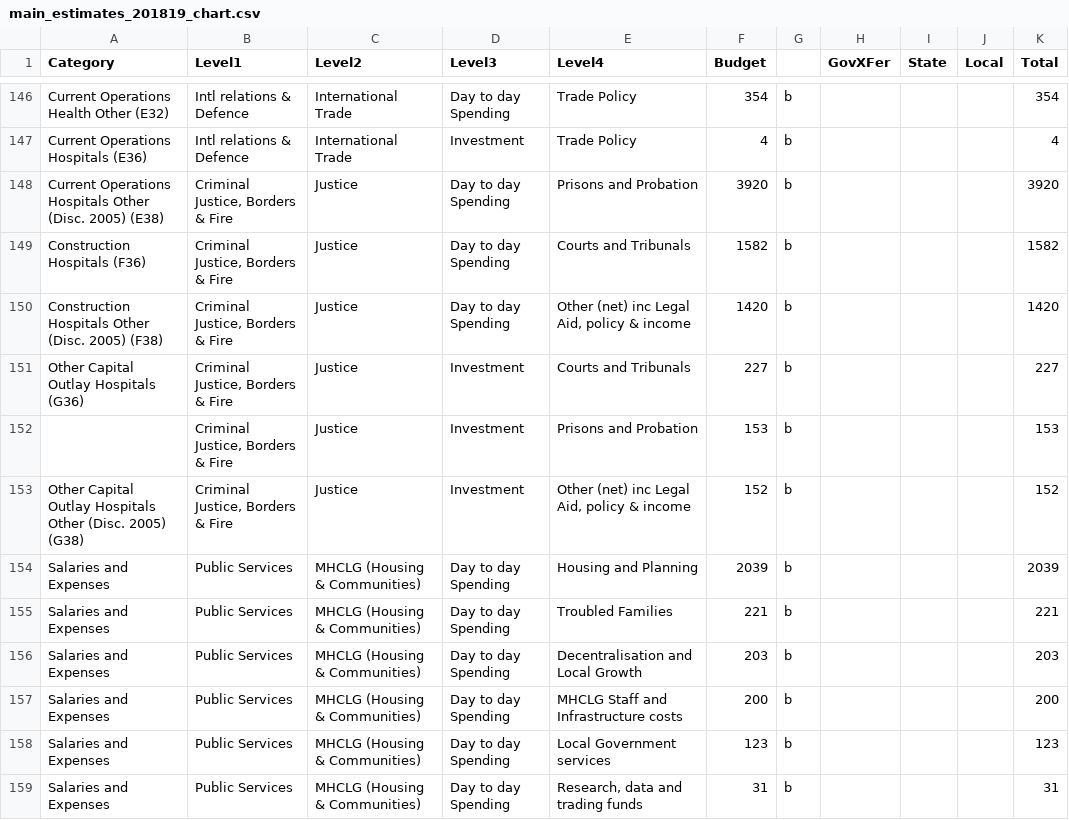
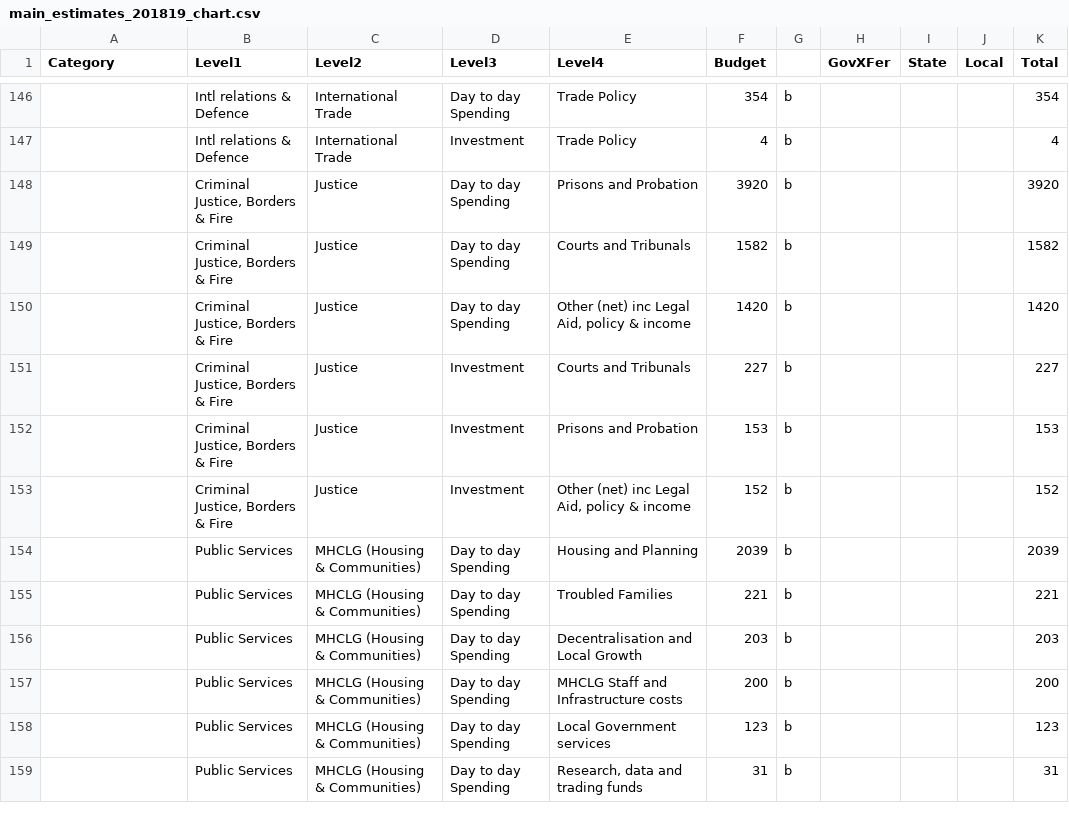
Before and after one commit to mzakharova/me, a CSV file: data/main_estimates_201819_chart.csv, drawn as a sheet; only a part is shown, gaps mark what is left out; the diff covers the shown part only; the diff names each change by its address in the sheet, - before the commit and + after, or states it on an @@ line.

```diff
--- a/data/main_estimates_201819_chart.csv
+++ b/data/main_estimates_201819_chart.csv
-A146 (Category): Current Operations Health Other (E32)
+A146 (Category): (empty)
-A147 (Category): Current Operations Hospitals (E36)
+A147 (Category): (empty)
-A148 (Category): Current Operations Hospitals Other (Disc. 2005) (E38)
+A148 (Category): (empty)
-A149 (Category): Construction Hospitals (F36)
+A149 (Category): (empty)
-A150 (Category): Construction Hospitals Other (Disc. 2005) (F38)
+A150 (Category): (empty)
-A151 (Category): Other Capital Outlay Hospitals (G36)
+A151 (Category): (empty)
-A153 (Category): Other Capital Outlay Hospitals Other (Disc. 2005) (G38)
+A153 (Category): (empty)
-A154:A159 (Category): Salaries and Expenses
+A154:A159 (Category): (empty)
```
Also changed, not shown: 109 edited cells elsewhere in this file.
